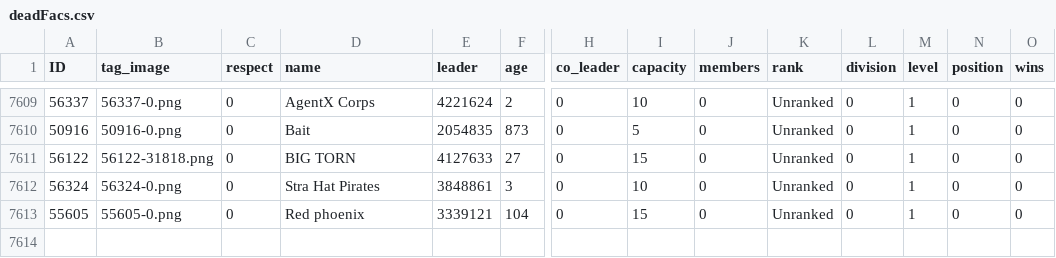
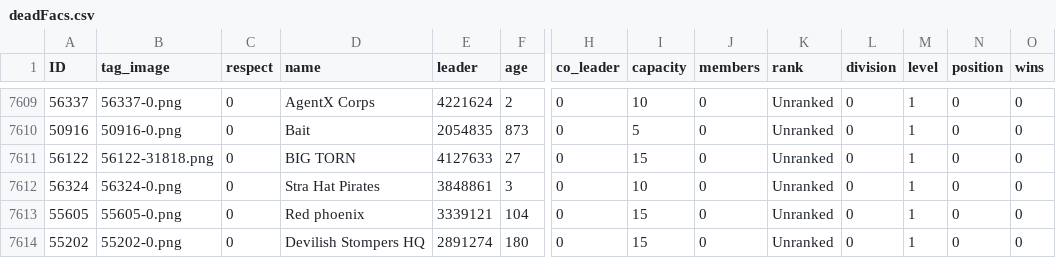
Before and after one commit to algisk/algisk.github.io, a CSV file: deadFacs.csv, drawn as a sheet; only a part is shown, gaps mark what is left out; rows hold the shown columns only; the diff names each change by its address in the sheet, - before the commit and + after, or states it on an @@ line.

```diff
--- a/deadFacs.csv
+++ b/deadFacs.csv
+row 7614: 55202 | 55202-0.png | 0 | Devilish Stompers HQ | 2891274 | 180 | 0 | 15 | 0 | Unranked | 0 | 1 | 0 | 0
```
Also changed, not shown: 3 other files.
